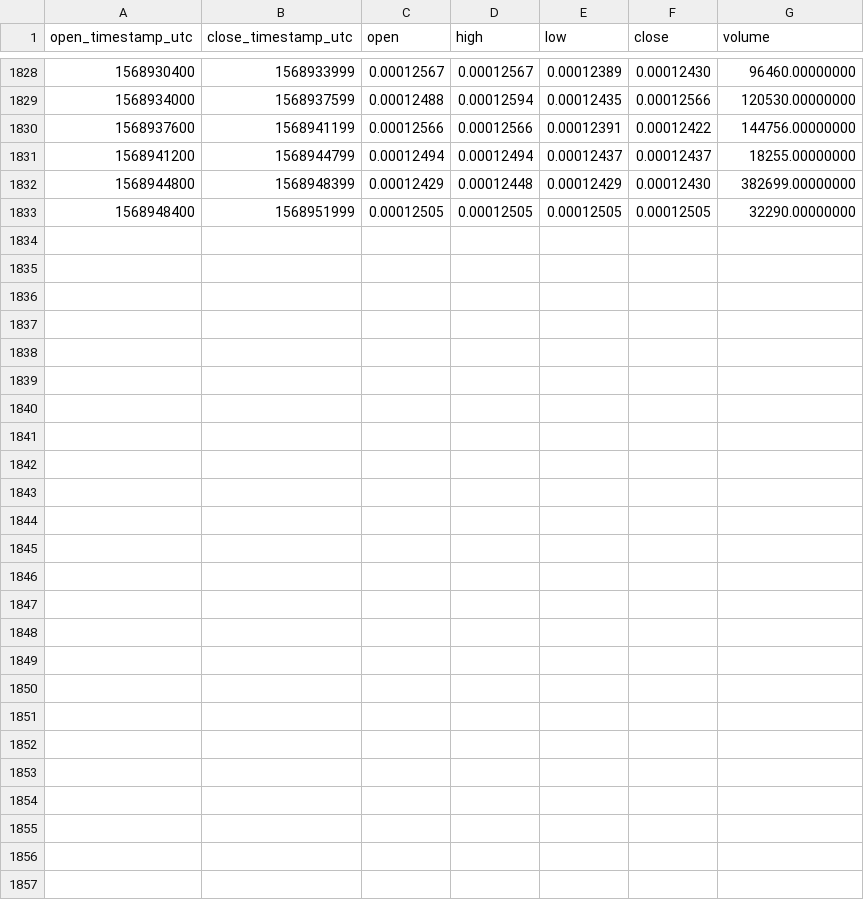
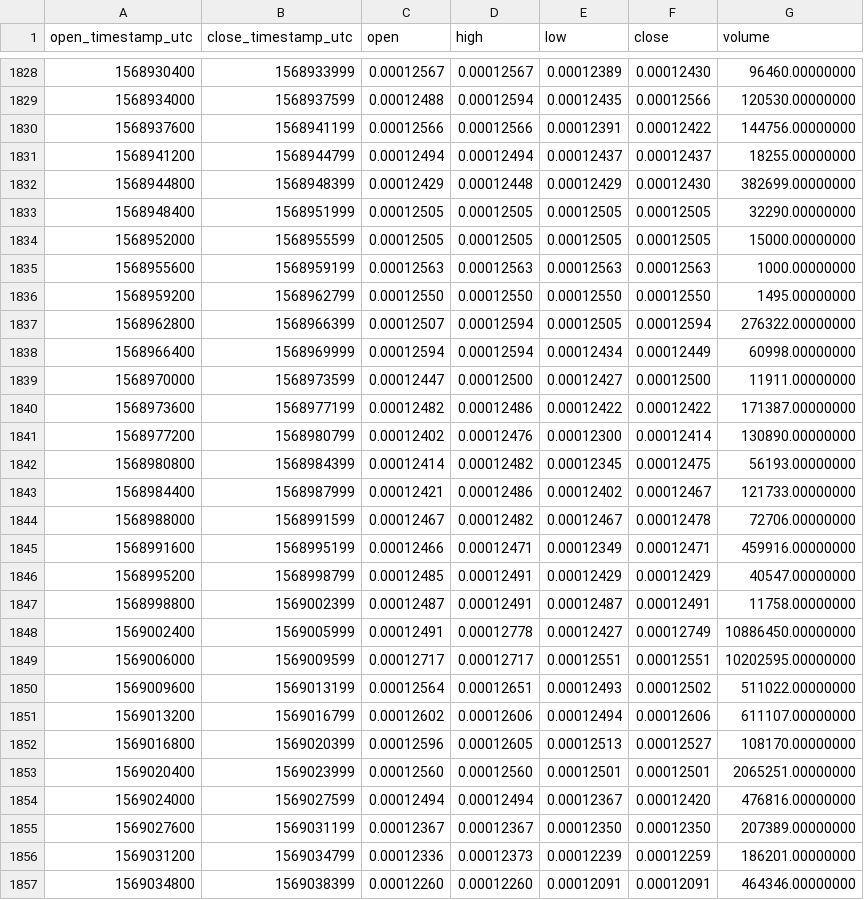
Before and after one commit to cryptobigbro/binance-DOGEBNB, a CSV file: binance-DOGEBNB-1h.csv, drawn as a sheet; only a part is shown, gaps mark what is left out; the diff names each change by its address in the sheet, - before the commit and + after, or states it on an @@ line.

Commit message:
Update OHLCV data.

```diff
--- a/binance-DOGEBNB-1h.csv
+++ b/binance-DOGEBNB-1h.csv
+row 1834: 1568952000 | 1568955599 | 0.00012505 | 0.00012505 | 0.00012505 | 0.00012505 | 15000.00000000
+row 1835: 1568955600 | 1568959199 | 0.00012563 | 0.00012563 | 0.00012563 | 0.00012563 | 1000.00000000
+row 1836: 1568959200 | 1568962799 | 0.00012550 | 0.00012550 | 0.00012550 | 0.00012550 | 1495.00000000
+row 1837: 1568962800 | 1568966399 | 0.00012507 | 0.00012594 | 0.00012505 | 0.00012594 | 276322.00000000
+row 1838: 1568966400 | 1568969999 | 0.00012594 | 0.00012594 | 0.00012434 | 0.00012449 | 60998.00000000
+row 1839: 1568970000 | 1568973599 | 0.00012447 | 0.00012500 | 0.00012427 | 0.00012500 | 11911.00000000
+row 1840: 1568973600 | 1568977199 | 0.00012482 | 0.00012486 | 0.00012422 | 0.00012422 | 171387.00000000
+row 1841: 1568977200 | 1568980799 | 0.00012402 | 0.00012476 | 0.00012300 | 0.00012414 | 130890.00000000
+row 1842: 1568980800 | 1568984399 | 0.00012414 | 0.00012482 | 0.00012345 | 0.00012475 | 56193.00000000
+row 1843: 1568984400 | 1568987999 | 0.00012421 | 0.00012486 | 0.00012402 | 0.00012467 | 121733.00000000
+row 1844: 1568988000 | 1568991599 | 0.00012467 | 0.00012482 | 0.00012467 | 0.00012478 | 72706.00000000
+row 1845: 1568991600 | 1568995199 | 0.00012466 | 0.00012471 | 0.00012349 | 0.00012471 | 459916.00000000
+row 1846: 1568995200 | 1568998799 | 0.00012485 | 0.00012491 | 0.00012429 | 0.00012429 | 40547.00000000
+row 1847: 1568998800 | 1569002399 | 0.00012487 | 0.00012491 | 0.00012487 | 0.00012491 | 11758.00000000
+row 1848: 1569002400 | 1569005999 | 0.00012491 | 0.00012778 | 0.00012427 | 0.00012749 | 10886450.00000000
+row 1849: 1569006000 | 1569009599 | 0.00012717 | 0.00012717 | 0.00012551 | 0.00012551 | 10202595.00000000
+row 1850: 1569009600 | 1569013199 | 0.00012564 | 0.00012651 | 0.00012493 | 0.00012502 | 511022.00000000
+row 1851: 1569013200 | 1569016799 | 0.00012602 | 0.00012606 | 0.00012494 | 0.00012606 | 611107.00000000
+row 1852: 1569016800 | 1569020399 | 0.00012596 | 0.00012605 | 0.00012513 | 0.00012527 | 108170.00000000
+row 1853: 1569020400 | 1569023999 | 0.00012560 | 0.00012560 | 0.00012501 | 0.00012501 | 2065251.00000000
+row 1854: 1569024000 | 1569027599 | 0.00012494 | 0.00012494 | 0.00012367 | 0.00012420 | 476816.00000000
+row 1855: 1569027600 | 1569031199 | 0.00012367 | 0.00012367 | 0.00012350 | 0.00012350 | 207389.00000000
+row 1856: 1569031200 | 1569034799 | 0.00012336 | 0.00012373 | 0.00012239 | 0.00012259 | 186201.00000000
+row 1857: 1569034800 | 1569038399 | 0.00012260 | 0.00012260 | 0.00012091 | 0.00012091 | 464346.00000000
```
Also changed, not shown: binance-DOGEBNB-1d.csv.
